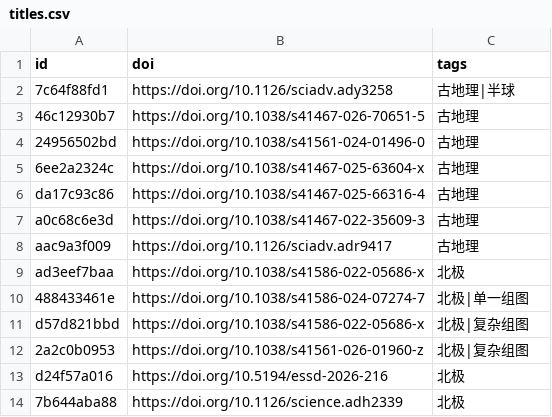
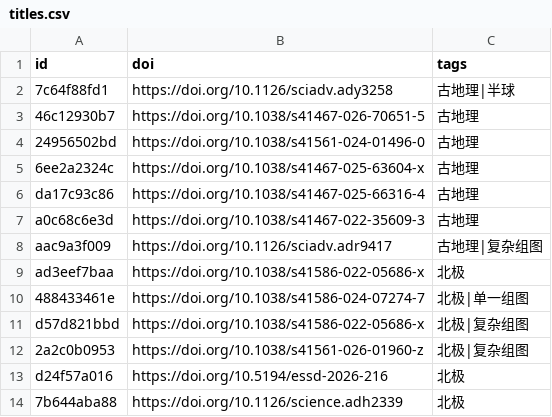
Before and after one commit to zbhgis/GeoSciPlot, a CSV file: meta/titles.csv, drawn as a sheet; only a part is shown.

```diff
--- a/meta/titles.csv
+++ b/meta/titles.csv
@@ -7,3 +7,3 @@ da17c93c86,https://doi.org/10.1038/s41467-025-66316-4,古地理
 a0c68c6e3d,https://doi.org/10.1038/s41467-022-35609-3,古地理
-aac9a3f009,https://doi.org/10.1126/sciadv.adr9417,古地理
+aac9a3f009,https://doi.org/10.1126/sciadv.adr9417,古地理|复杂组图
 ad3eef7baa,https://doi.org/10.1038/s41586-022-05686-x,北极
```
Also changed, not shown: 1 other file.
